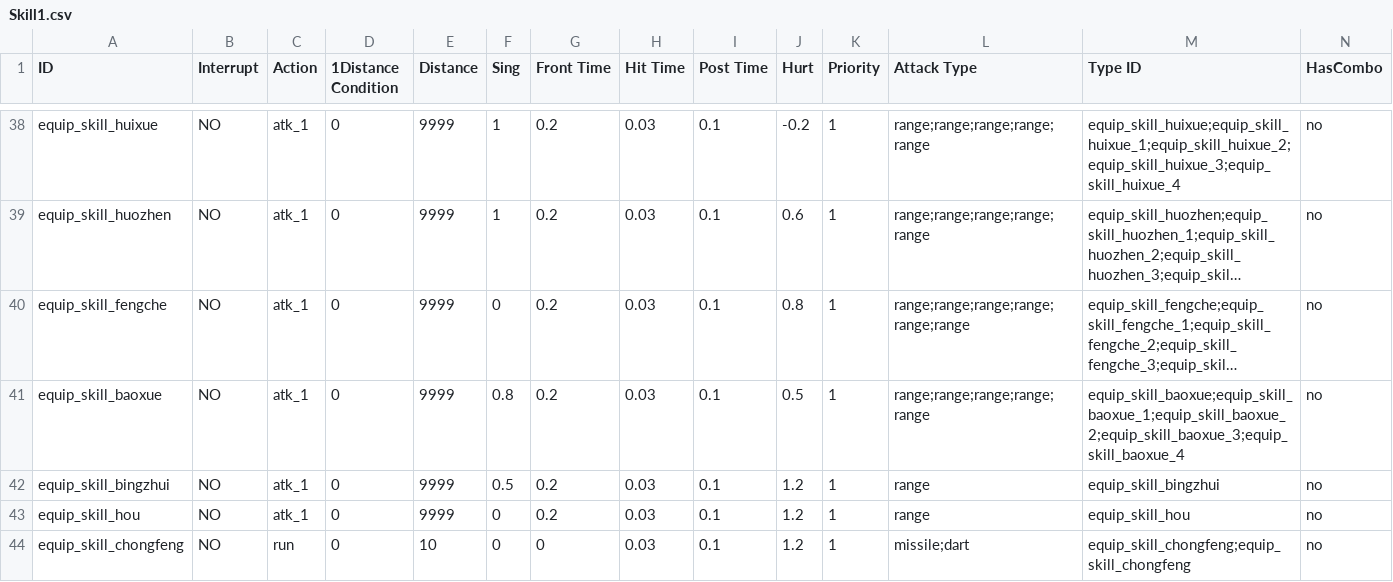
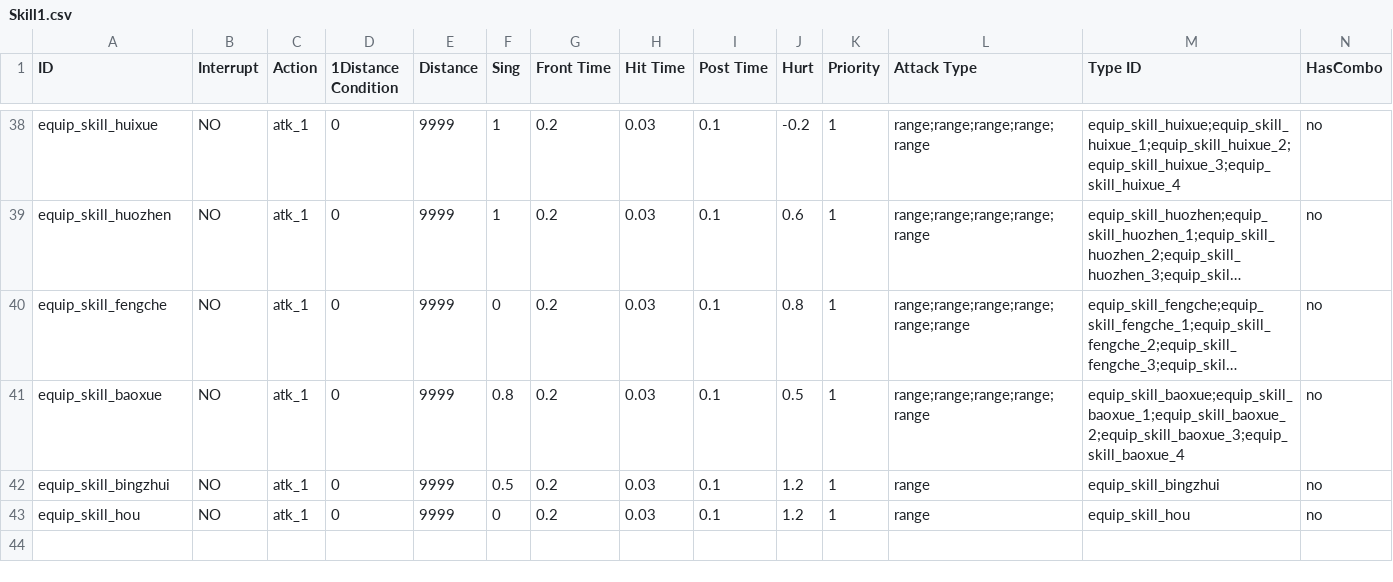
Before and after one commit to ImYellowFish/CsvDataUtility, a CSV file: Assets/Resources/Data/Skill1.csv, drawn as a sheet; only a part is shown, gaps mark what is left out; long unchanged cells end in …; rows hold the shown columns only; the diff names each change by its address in the sheet, - before the commit and + after, or states it on an @@ line.

```diff
--- a/Assets/Resources/Data/Skill1.csv
+++ b/Assets/Resources/Data/Skill1.csv
-row 44: equip_skill_chongfeng | NO | run | 0 | 10 | 0 | 0 | 0.03 | 0.1 | 1.2 | 1 | missile;dart | equip_skill_chongfeng;equip_skill_chongfeng | no
```
Also changed, not shown: 20 other files.
